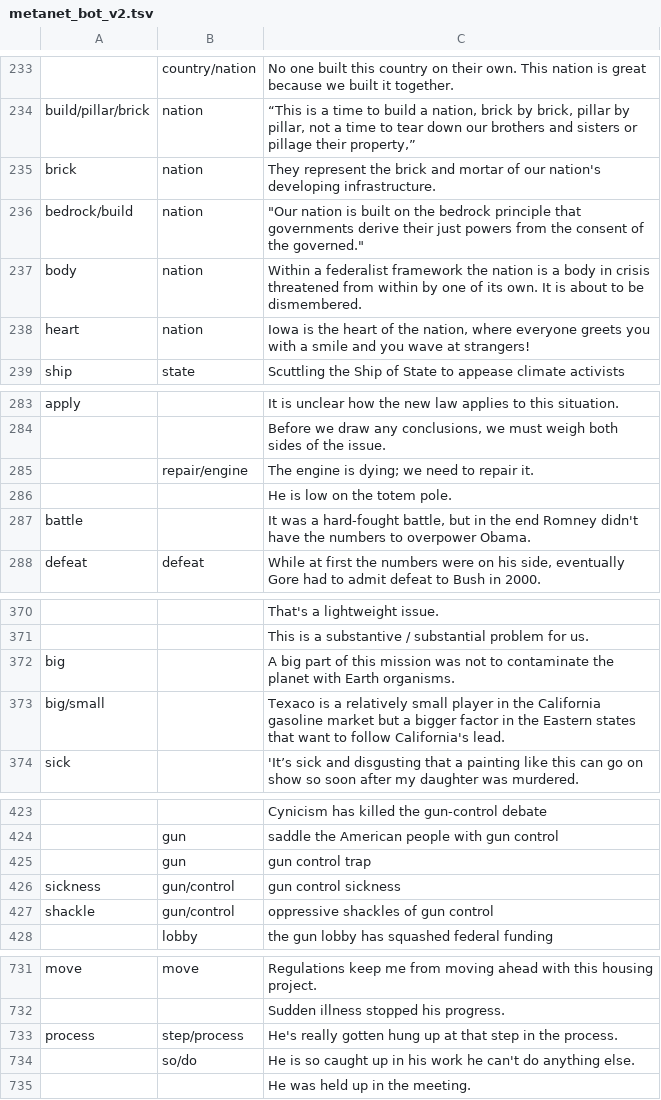
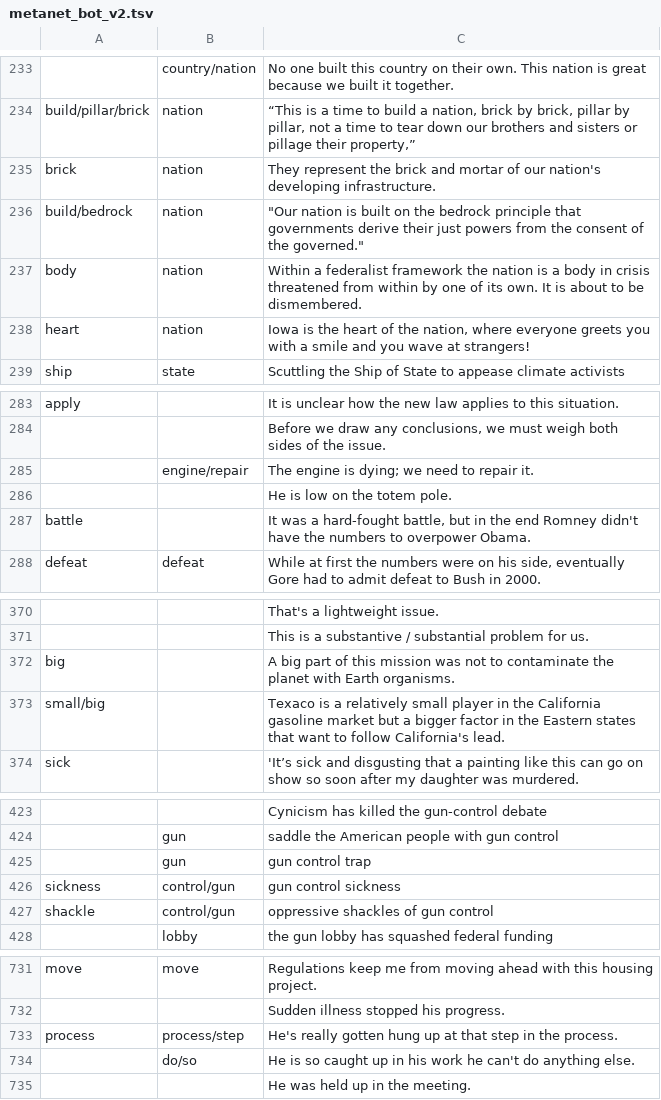
Before and after one commit to Davidesfed/metanet_automatic_annotation, a TSV file: data/metanet_bot_v2.tsv, drawn as a sheet; only a part is shown, gaps mark what is left out; the diff covers the shown part only; the diff names each change by its address in the sheet, - before the commit and + after, or states it on an @@ line.

```diff
--- a/data/metanet_bot_v2.tsv
+++ b/data/metanet_bot_v2.tsv
-A236: bedrock/build
+A236: build/bedrock
-B285: repair/engine
+B285: engine/repair
-A373: big/small
+A373: small/big
-B426:B427: gun/control
+B426:B427: control/gun
-B733: step/process
+B733: process/step
-B734: so/do
+B734: do/so
```
Also changed, not shown: 36 edited cells elsewhere in this file.
